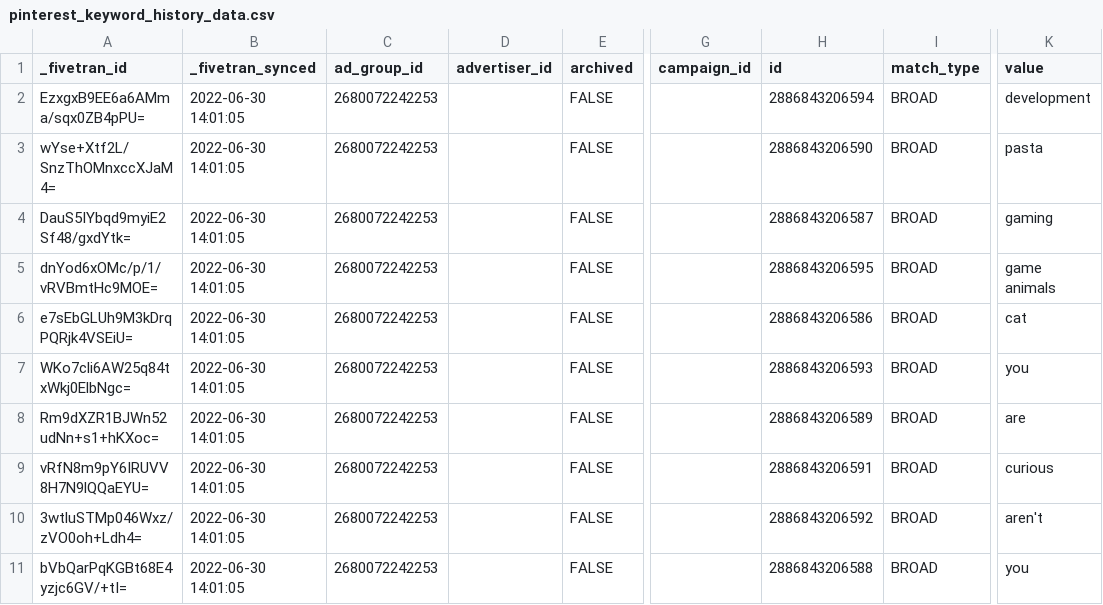
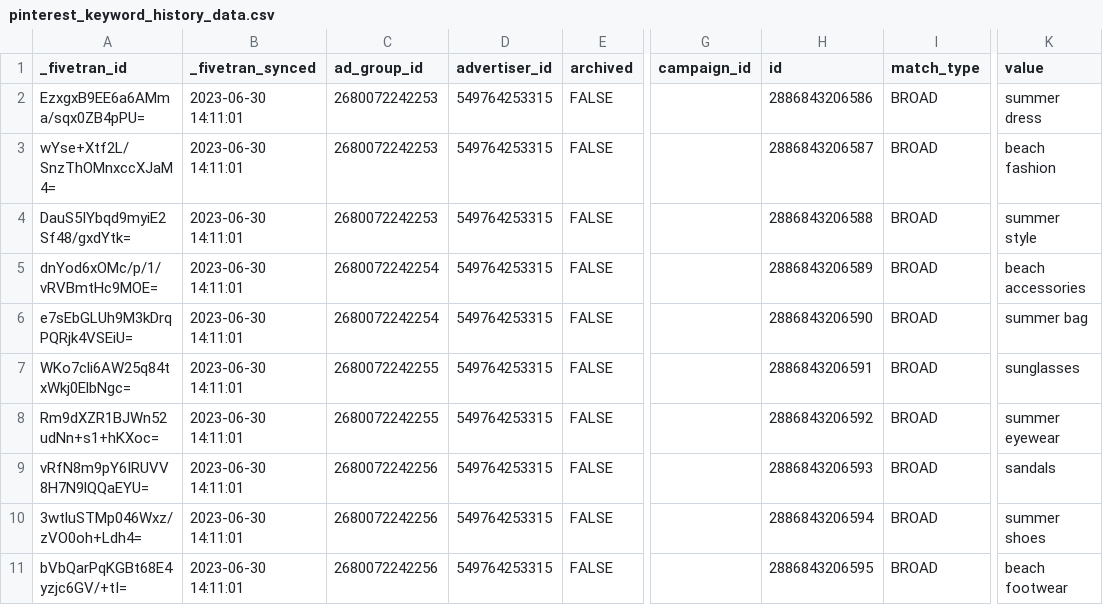
Before and after one commit to fivetran/dbt_pinterest_source, a CSV file: integration_tests/seeds/pinterest_keyword_history_data.csv, drawn as a sheet; only a part is shown, gaps mark what is left out; the diff names each change by its address in the sheet, - before the commit and + after, or states it on an @@ line.

```diff
--- a/integration_tests/seeds/pinterest_keyword_history_data.csv
+++ b/integration_tests/seeds/pinterest_keyword_history_data.csv
-B2:B11 (_fivetran_synced): 2022-06-30 14:01:05
+B2:B11 (_fivetran_synced): 2023-06-30 14:11:01
-D2:D11 (advertiser_id): (empty)
+D2:D11 (advertiser_id): 549764253315
-H2 (id): 2886843206594
+H2 (id): 2886843206586
-K2 (value): development
+K2 (value): summer dress
-H3 (id): 2886843206590
+H3 (id): 2886843206587
-K3 (value): pasta
+K3 (value): beach fashion
-H4 (id): 2886843206587
+H4 (id): 2886843206588
-K4 (value): gaming
+K4 (value): summer style
-C5:C6 (ad_group_id): 2680072242253
+C5:C6 (ad_group_id): 2680072242254
-H5 (id): 2886843206595
+H5 (id): 2886843206589
-K5 (value): game animals
+K5 (value): beach accessories
-H6 (id): 2886843206586
+H6 (id): 2886843206590
-K6 (value): cat
+K6 (value): summer bag
-C7:C8 (ad_group_id): 2680072242253
+C7:C8 (ad_group_id): 2680072242255
-H7 (id): 2886843206593
+H7 (id): 2886843206591
-K7 (value): you
+K7 (value): sunglasses
-H8 (id): 2886843206589
+H8 (id): 2886843206592
-K8 (value): are
+K8 (value): summer eyewear
-C9:C11 (ad_group_id): 2680072242253
+C9:C11 (ad_group_id): 2680072242256
-H9 (id): 2886843206591
+H9 (id): 2886843206593
-K9 (value): curious
+K9 (value): sandals
-H10 (id): 2886843206592
+H10 (id): 2886843206594
-K10 (value): aren't
+K10 (value): summer shoes
-H11 (id): 2886843206588
+H11 (id): 2886843206595
-K11 (value): you
+K11 (value): beach footwear
```
Also changed, not shown: integration_tests/seeds/pinterest_ad_group_report_data.csv, integration_tests/seeds/pinterest_advertiser_report_data.csv, 7 other files.
